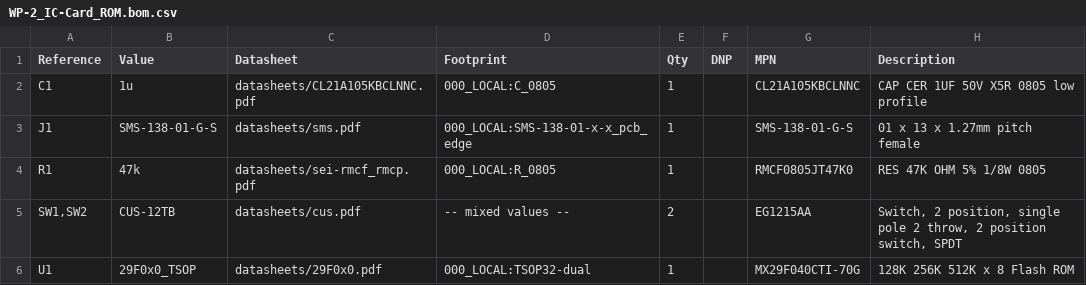
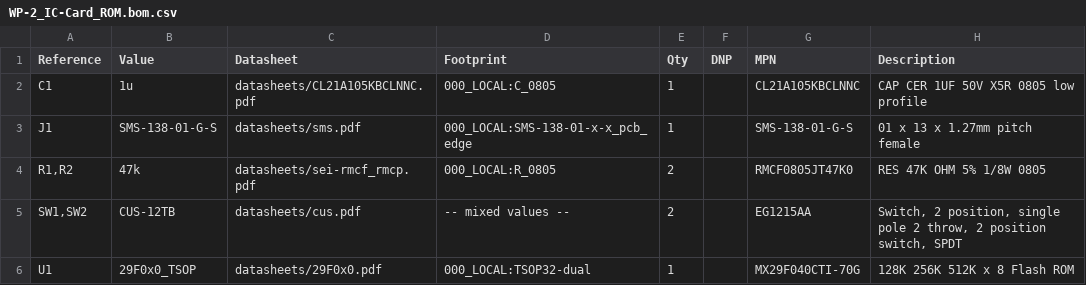
Before and after one commit to bkw777/WP-2_IC-Card, a CSV file: PCB/out/WP-2_IC-Card_ROM.bom.csv, drawn as a sheet.

Commit message:
add resistor for A18 on rom card

```diff
--- a/PCB/out/WP-2_IC-Card_ROM.bom.csv
+++ b/PCB/out/WP-2_IC-Card_ROM.bom.csv
@@ -3,3 +3,3 @@
 "J1","SMS-138-01-G-S","datasheets/sms.pdf","000_LOCAL:SMS-138-01-x-x_pcb_edge","1","","SMS-138-01-G-S","01 x 13 x 1.27mm pitch female"
-"R1","47k","datasheets/sei-rmcf_rmcp.pdf","000_LOCAL:R_0805","1","","RMCF0805JT47K0","RES 47K OHM 5% 1/8W 0805"
+"R1,R2","47k","datasheets/sei-rmcf_rmcp.pdf","000_LOCAL:R_0805","2","","RMCF0805JT47K0","RES 47K OHM 5% 1/8W 0805"
 "SW1,SW2","CUS-12TB","datasheets/cus.pdf","-- mixed values --","2","","EG1215AA","Switch, 2 position, single pole 2 throw, 2 position switch, SPDT"
```
Also changed, not shown: 11 other files.
